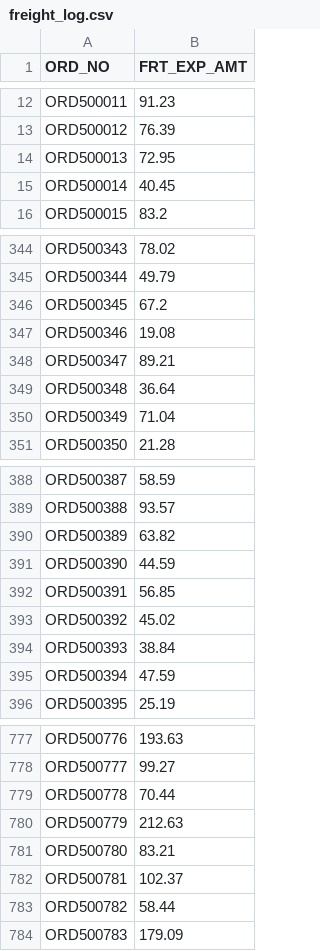
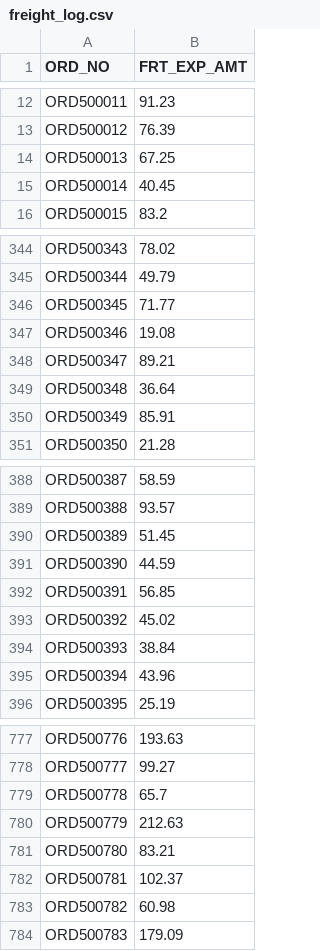
Before and after one commit to jjdlg45/margin-engine, a CSV file: data/sample/erp/freight_log.csv, drawn as a sheet; only a part is shown, gaps mark what is left out; the diff covers the shown part only.

```diff
--- a/data/sample/erp/freight_log.csv
+++ b/data/sample/erp/freight_log.csv
@@ -13,3 +13,3 @@ ORD500011,91.23
 ORD500012,76.39
-ORD500013,72.95
+ORD500013,67.25
 ORD500014,40.45
@@ -345,3 +345,3 @@ ORD500343,78.02
 ORD500344,49.79
-ORD500345,67.2
+ORD500345,71.77
 ORD500346,19.08
@@ -349,3 +349,3 @@ ORD500347,89.21
 ORD500348,36.64
-ORD500349,71.04
+ORD500349,85.91
 ORD500350,21.28
@@ -389,3 +389,3 @@ ORD500387,58.59
 ORD500388,93.57
-ORD500389,63.82
+ORD500389,51.45
 ORD500390,44.59
@@ -394,3 +394,3 @@ ORD500392,45.02
 ORD500393,38.84
-ORD500394,47.59
+ORD500394,43.96
 ORD500395,25.19
@@ -778,3 +778,3 @@ ORD500776,193.63
 ORD500777,99.27
-ORD500778,70.44
+ORD500778,65.7
 ORD500779,212.63
@@ -782,3 +782,3 @@ ORD500780,83.21
 ORD500781,102.37
-ORD500782,58.44
+ORD500782,60.98
 ORD500783,179.09
```
Also changed, not shown: 32 edited cells elsewhere in this file, data/sample/erp/rebate_settlements.csv, 14 other files.
